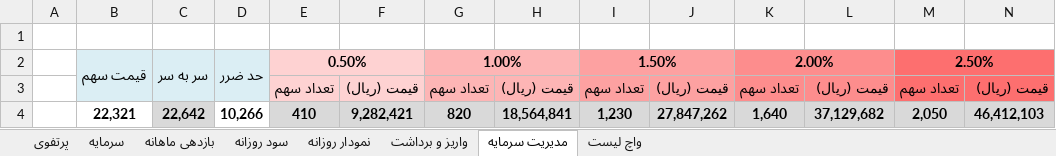
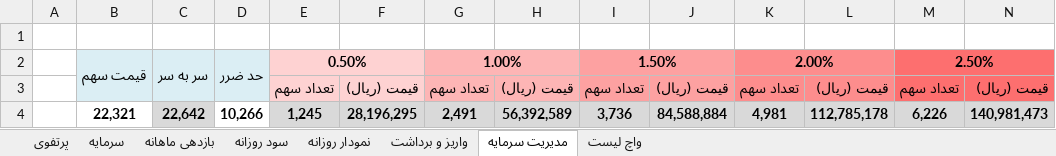
Before and after one commit to MehdiFathipour/TradingManagement, an Excel workbook: Main/management.xlsx, sheet مدیریت سرمایه, drawn as a sheet; only a part is shown; values as stored, in another font and other column widths than the file's, no borders; removed rows and columns are numbered as before the commit, all else as after; rows hold the shown columns only; the diff names each change by its address in the sheet, - before the commit and + after, or states it on an @@ line.

```diff
--- a/Main/management.xlsx (sheet مدیریت سرمایه)
+++ b/Main/management.xlsx (sheet مدیریت سرمایه)
-row 4:  | 22,321 | 22,642 | 10,266 | 410 | 9,282,421 | 820 | 18,564,841 | 1,230 | 27,847,262 | 1,640 | 37,129,682 | 2,050 | 46,412,103
+row 4:  | 22,321 | 22,642 | 10,266 | 1,245 | 28,196,295 | 2,491 | 56,392,589 | 3,736 | 84,588,884 | 4,981 | 112,785,178 | 6,226 | 140,981,473
```
Also changed, not shown: sheet نمودار روزانه, sheet سرمایه, sheet پرتفوی, sheet بازدهی ماهانه, sheet سود روزانه, charts or pictures.
